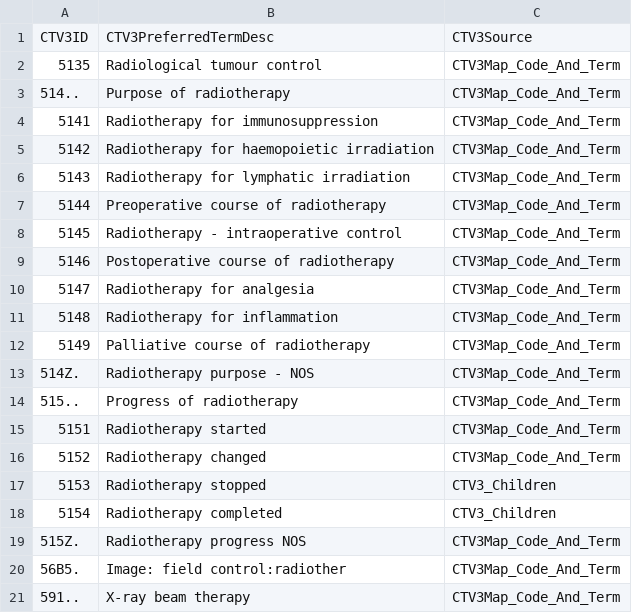
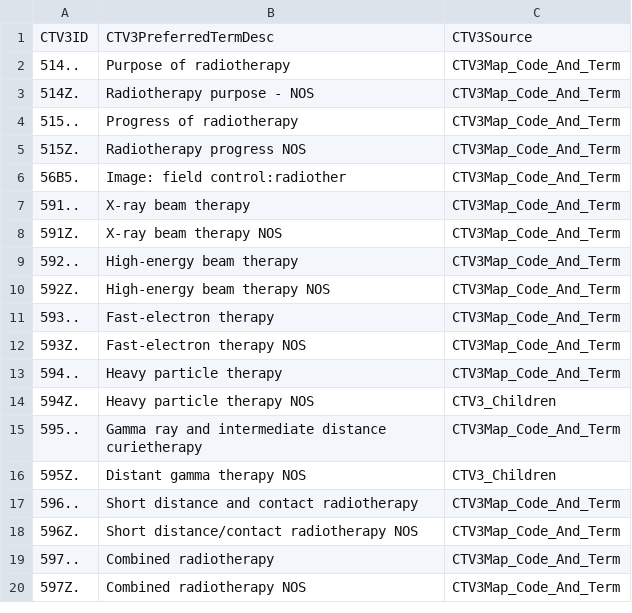
Before and after one commit to LLansbury/tncc_ve, a CSV file: codelists/opensafely-chemotherapy-or-radiotherapy.csv, drawn as a sheet; only a part is shown; the shorter side is filled out with more unchanged rows; the diff covers the shown part only; the diff names each change by its address in the sheet, - before the commit and + after, or states it on an @@ line.

```diff
--- a/codelists/opensafely-chemotherapy-or-radiotherapy.csv
+++ b/codelists/opensafely-chemotherapy-or-radiotherapy.csv
-row 2: 5135 | Radiological tumour control | CTV3Map_Code_And_Term
-row 4: 5141 | Radiotherapy for immunosuppression | CTV3Map_Code_And_Term
-row 5: 5142 | Radiotherapy for haemopoietic irradiation | CTV3Map_Code_And_Term
-row 6: 5143 | Radiotherapy for lymphatic irradiation | CTV3Map_Code_And_Term
-row 7: 5144 | Preoperative course of radiotherapy | CTV3Map_Code_And_Term
-row 8: 5145 | Radiotherapy - intraoperative control | CTV3Map_Code_And_Term
-row 9: 5146 | Postoperative course of radiotherapy | CTV3Map_Code_And_Term
-row 10: 5147 | Radiotherapy for analgesia | CTV3Map_Code_And_Term
-row 11: 5148 | Radiotherapy for inflammation | CTV3Map_Code_And_Term
-row 12: 5149 | Palliative course of radiotherapy | CTV3Map_Code_And_Term
-row 15: 5151 | Radiotherapy started | CTV3Map_Code_And_Term
-row 16: 5152 | Radiotherapy changed | CTV3Map_Code_And_Term
-row 17: 5153 | Radiotherapy stopped | CTV3_Children
-row 18: 5154 | Radiotherapy completed | CTV3_Children
```
Also changed, not shown: 33 removed rows elsewhere in this file, codelists/opensafely-dialysis.csv, 2 other files.
